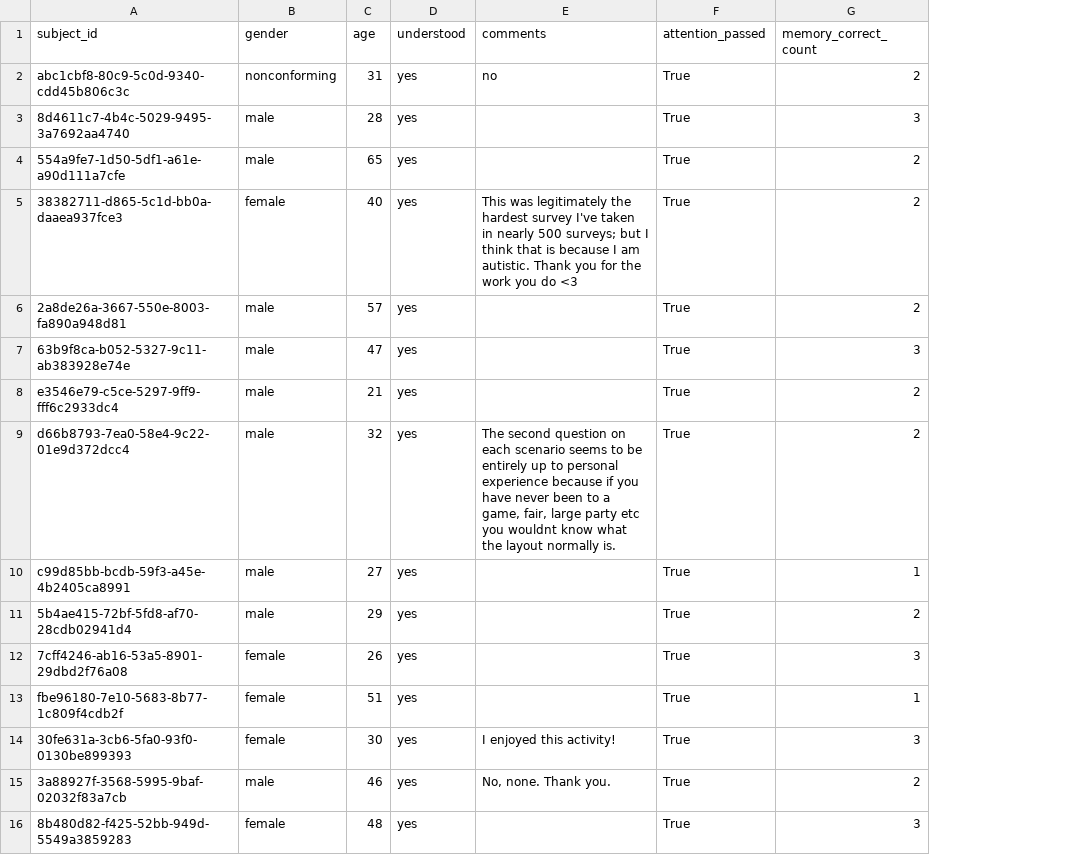
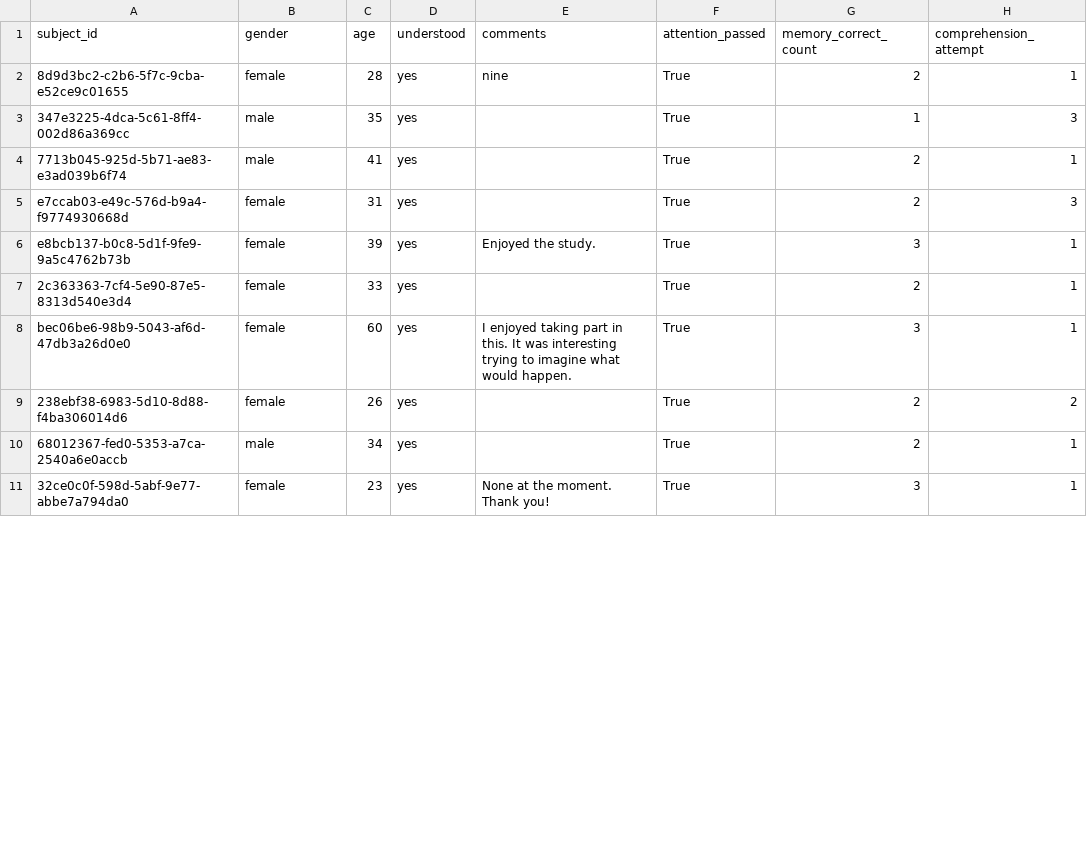
Before and after one commit to aliciamchen/sip, a CSV file: data/food_inv_joint_de/exit_survey.csv, drawn as a sheet; only a part is shown; removed rows and columns are numbered as before the commit, all else as after; the diff covers the shown part only; the diff names each change by its address in the sheet, - before the commit and + after, or states it on an @@ line.

```diff
--- a/data/food_inv_joint_de/exit_survey.csv
+++ b/data/food_inv_joint_de/exit_survey.csv
+column H (comprehension_attempt), rows 2-4: 1 | 3 | 1; rows 6-8: all 1; rows 10-11: 1 | 1
-row 2: abc1cbf8-80c9-5c0d-9340-cdd45b806c3c | nonconforming | 31 | yes | no | True | 2
-row 3: 8d4611c7-4b4c-5029-9495-3a7692aa4740 | male | 28 | yes |  | True | 3
-row 4: 554a9fe7-1d50-5df1-a61e-a90d111a7cfe | male | 65 | yes |  | True | 2
-A2 (subject_id): 38382711-d865-5c1d-bb0a-daaea937fce3
+A2 (subject_id): 8d9d3bc2-c2b6-5f7c-9cba-e52ce9c01655
-C2 (age): 40
+C2 (age): 28
-E2 (comments): This was legitimately the hardest survey I've taken in nearly 500 surveys; but I think that is because I am autistic. Thank you for the work you do <3
+E2 (comments): nine
-row 6: 2a8de26a-3667-550e-8003-fa890a948d81 | male | 57 | yes |  | True | 2
-row 7: 63b9f8ca-b052-5327-9c11-ab383928e74e | male | 47 | yes |  | True | 3
-row 8: e3546e79-c5ce-5297-9ff9-fff6c2933dc4 | male | 21 | yes |  | True | 2
-row 9: d66b8793-7ea0-58e4-9c22-01e9d372dcc4 | male | 32 | yes | The second question on each scenario seems to be entirely up to personal experience because if you have never been to a game, fair, large party etc you wouldnt know what the layout normally is. | True | 2
-A3 (subject_id): c99d85bb-bcdb-59f3-a45e-4b2405ca8991
+A3 (subject_id): 347e3225-4dca-5c61-8ff4-002d86a369cc
-C3 (age): 27
+C3 (age): 35
-A4 (subject_id): 5b4ae415-72bf-5fd8-af70-28cdb02941d4
+A4 (subject_id): 7713b045-925d-5b71-ae83-e3ad039b6f74
-C4 (age): 29
+C4 (age): 41
+row 5: e7ccab03-e49c-576d-b9a4-f9774930668d | female | 31 | yes |  | True | 2 | 3
-A6 (subject_id): 7cff4246-ab16-53a5-8901-29dbd2f76a08
+A6 (subject_id): e8bcb137-b0c8-5d1f-9fe9-9a5c4762b73b
-C6 (age): 26
+C6 (age): 39
-E6 (comments): (empty)
+E6 (comments): Enjoyed the study.
-A7 (subject_id): fbe96180-7e10-5683-8b77-1c809f4cdb2f
+A7 (subject_id): 2c363363-7cf4-5e90-87e5-8313d540e3d4
-C7 (age): 51
+C7 (age): 33
-G7 (memory_correct_count): 1
+G7 (memory_correct_count): 2
-A8 (subject_id): 30fe631a-3cb6-5fa0-93f0-0130be899393
+A8 (subject_id): bec06be6-98b9-5043-af6d-47db3a26d0e0
-C8 (age): 30
+C8 (age): 60
-E8 (comments): I enjoyed this activity!
+E8 (comments): I enjoyed taking part in this. It was interesting trying to imagine what would happen.
+row 9: 238ebf38-6983-5d10-8d88-f4ba306014d6 | female | 26 | yes |  | True | 2 | 2
-A10 (subject_id): 3a88927f-3568-5995-9baf-02032f83a7cb
+A10 (subject_id): 68012367-fed0-5353-a7ca-2540a6e0accb
-C10 (age): 46
+C10 (age): 34
-E10 (comments): No, none. Thank you.
+E10 (comments): (empty)
-A11 (subject_id): 8b480d82-f425-52bb-949d-5549a3859283
+A11 (subject_id): 32ce0c0f-598d-5abf-9e77-abbe7a794da0
-C11 (age): 48
+C11 (age): 23
-E11 (comments): (empty)
+E11 (comments): None at the moment. Thank you!
```
Also changed, not shown: 4 added rows and 11 edited cells elsewhere in this file, data/food_inv_desire/exit_survey.csv, data/food_inv_joint_de/main_trials.csv, 21 other files.
